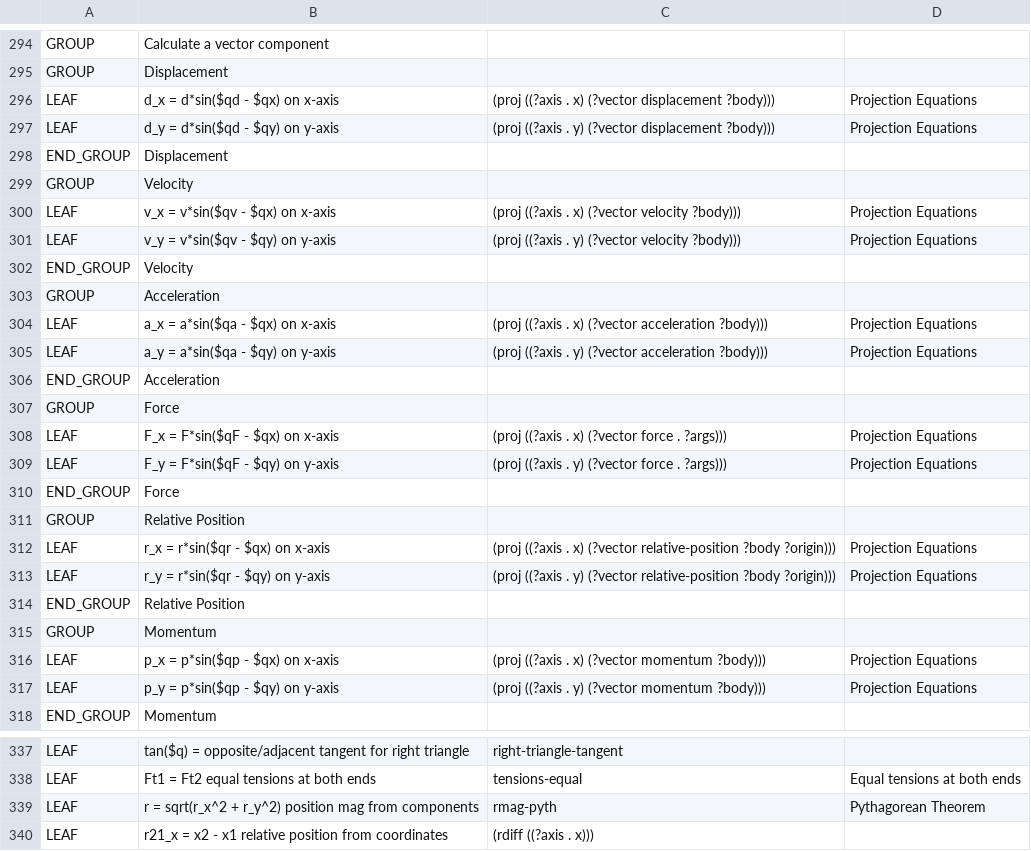
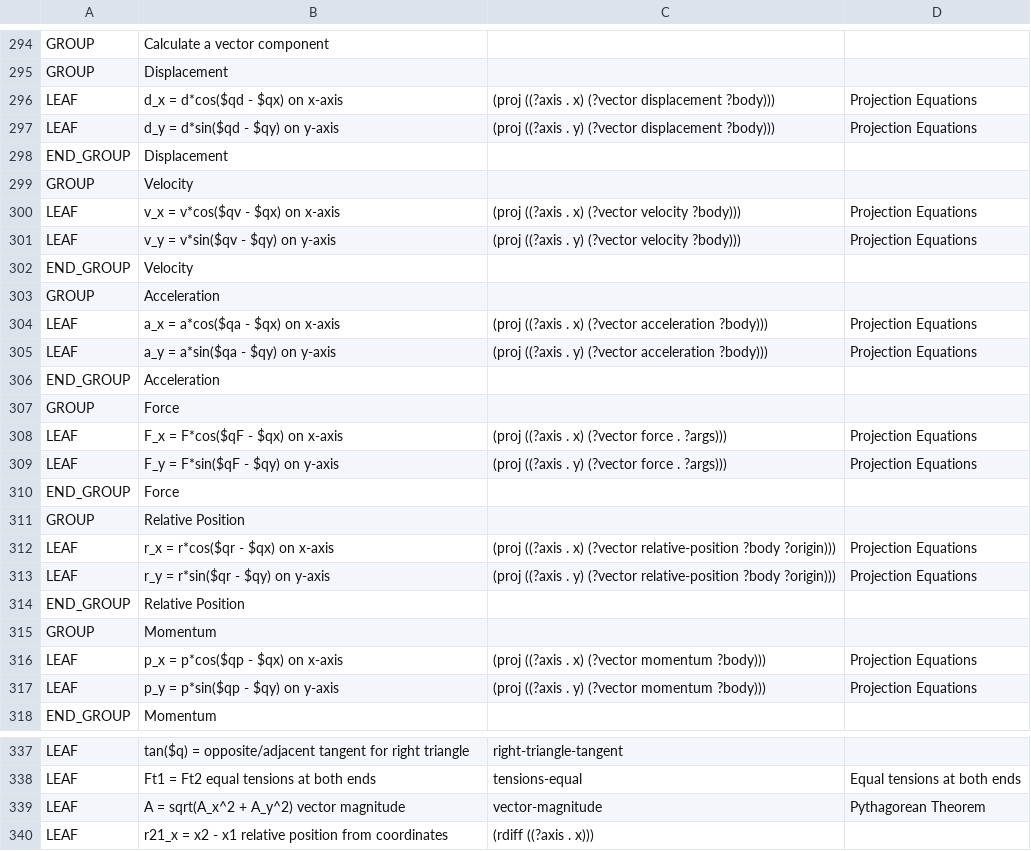
Before and after one commit to bvds/andes, a TSV file: KB/principles.tsv, drawn as a sheet; only a part is shown, gaps mark what is left out; the diff covers the shown part only.

Commit message:
rmag-pyth -> vector-magnitude; see Bug #551

```diff
--- a/KB/principles.tsv
+++ b/KB/principles.tsv
@@ -295,3 +295,3 @@ GROUP	Calculate a vector component
 GROUP	Displacement		
-LEAF	d_x = d*sin($qd - $qx)    on x-axis	(proj ((?axis . x) (?vector displacement ?body)))	Projection Equations
+LEAF	d_x = d*cos($qd - $qx)    on x-axis	(proj ((?axis . x) (?vector displacement ?body)))	Projection Equations
 LEAF	d_y = d*sin($qd - $qy)    on y-axis	(proj ((?axis . y) (?vector displacement ?body)))	Projection Equations
@@ -299,3 +299,3 @@ END_GROUP	Displacement
 GROUP	Velocity		
-LEAF	v_x = v*sin($qv - $qx)    on x-axis	(proj ((?axis . x) (?vector velocity ?body)))	Projection Equations
+LEAF	v_x = v*cos($qv - $qx)    on x-axis	(proj ((?axis . x) (?vector velocity ?body)))	Projection Equations
 LEAF	v_y = v*sin($qv - $qy)    on y-axis	(proj ((?axis . y) (?vector velocity ?body)))	Projection Equations
@@ -303,3 +303,3 @@ END_GROUP	Velocity
 GROUP	Acceleration		
-LEAF	a_x = a*sin($qa - $qx)    on x-axis	(proj ((?axis . x) (?vector acceleration ?body)))	Projection Equations
+LEAF	a_x = a*cos($qa - $qx)    on x-axis	(proj ((?axis . x) (?vector acceleration ?body)))	Projection Equations
 LEAF	a_y = a*sin($qa - $qy)    on y-axis	(proj ((?axis . y) (?vector acceleration ?body)))	Projection Equations
@@ -307,3 +307,3 @@ END_GROUP	Acceleration
 GROUP	Force		
-LEAF	F_x = F*sin($qF - $qx)    on x-axis	(proj ((?axis . x) (?vector force . ?args)))	Projection Equations
+LEAF	F_x = F*cos($qF - $qx)    on x-axis	(proj ((?axis . x) (?vector force . ?args)))	Projection Equations
 LEAF	F_y = F*sin($qF - $qy)    on y-axis	(proj ((?axis . y) (?vector force . ?args)))	Projection Equations
@@ -311,3 +311,3 @@ END_GROUP	Force
 GROUP	Relative Position		
-LEAF	r_x = r*sin($qr - $qx)    on x-axis	(proj ((?axis . x) (?vector relative-position ?body ?origin)))	Projection Equations
+LEAF	r_x = r*cos($qr - $qx)    on x-axis	(proj ((?axis . x) (?vector relative-position ?body ?origin)))	Projection Equations
 LEAF	r_y = r*sin($qr - $qy)    on y-axis	(proj ((?axis . y) (?vector relative-position ?body ?origin)))	Projection Equations
@@ -315,3 +315,3 @@ END_GROUP	Relative Position
 GROUP	Momentum		
-LEAF	p_x = p*sin($qp - $qx)    on x-axis	(proj ((?axis . x) (?vector momentum ?body)))	Projection Equations
+LEAF	p_x = p*cos($qp - $qx)    on x-axis	(proj ((?axis . x) (?vector momentum ?body)))	Projection Equations
 LEAF	p_y = p*sin($qp - $qy)    on y-axis	(proj ((?axis . y) (?vector momentum ?body)))	Projection Equations
@@ -338,3 +338,3 @@ LEAF	tan($q) = opposite/adjacent    tangent for right triangle	right-triangle-ta
 LEAF	Ft1 = Ft2    equal tensions at both ends	tensions-equal	Equal tensions at both ends
-LEAF	r = sqrt(r_x^2 + r_y^2)    position mag from components	rmag-pyth	Pythagorean Theorem
+LEAF	A = sqrt(A_x^2 + A_y^2)    vector magnitude	vector-magnitude	Pythagorean Theorem
 LEAF	r21_x = x2 - x1    relative position from coordinates	(rdiff ((?axis . x)))	
```
Also changed, not shown: 1 edited cell elsewhere in this file, 1 other file.
